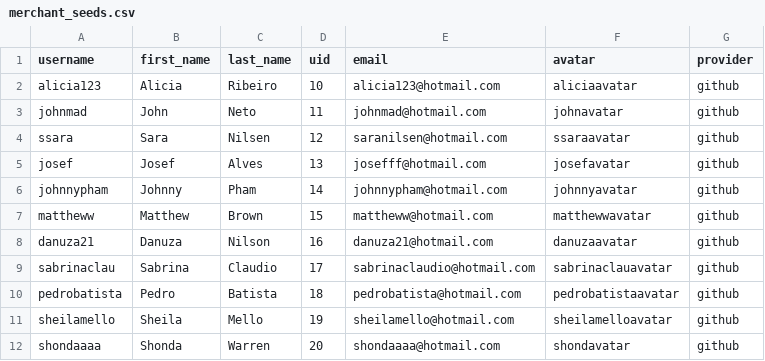
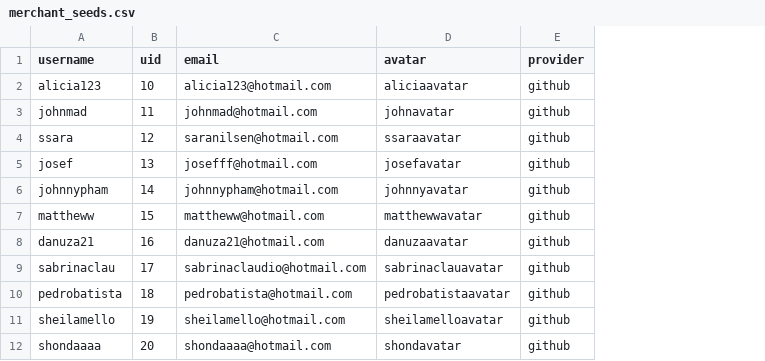
Before and after one commit to sarabrandao21/betsy, a CSV file: db/merchant_seeds.csv, drawn as a sheet; the diff names each change by its address in the sheet, - before the commit and + after, or states it on an @@ line.

Commit message:
removed first and last name from merchant

```diff
--- a/db/merchant_seeds.csv
+++ b/db/merchant_seeds.csv
-column B (first_name), rows 2-12: Alicia | John | Sara | Josef | Johnny | Matthew | Danuza | Sabrina | Pedro | Sheila | Shonda
-column C (last_name), rows 2-12: Ribeiro | Neto | Nilsen | Alves | Pham | Brown | Nilson | Claudio | Batista | Mello | Warren
```
